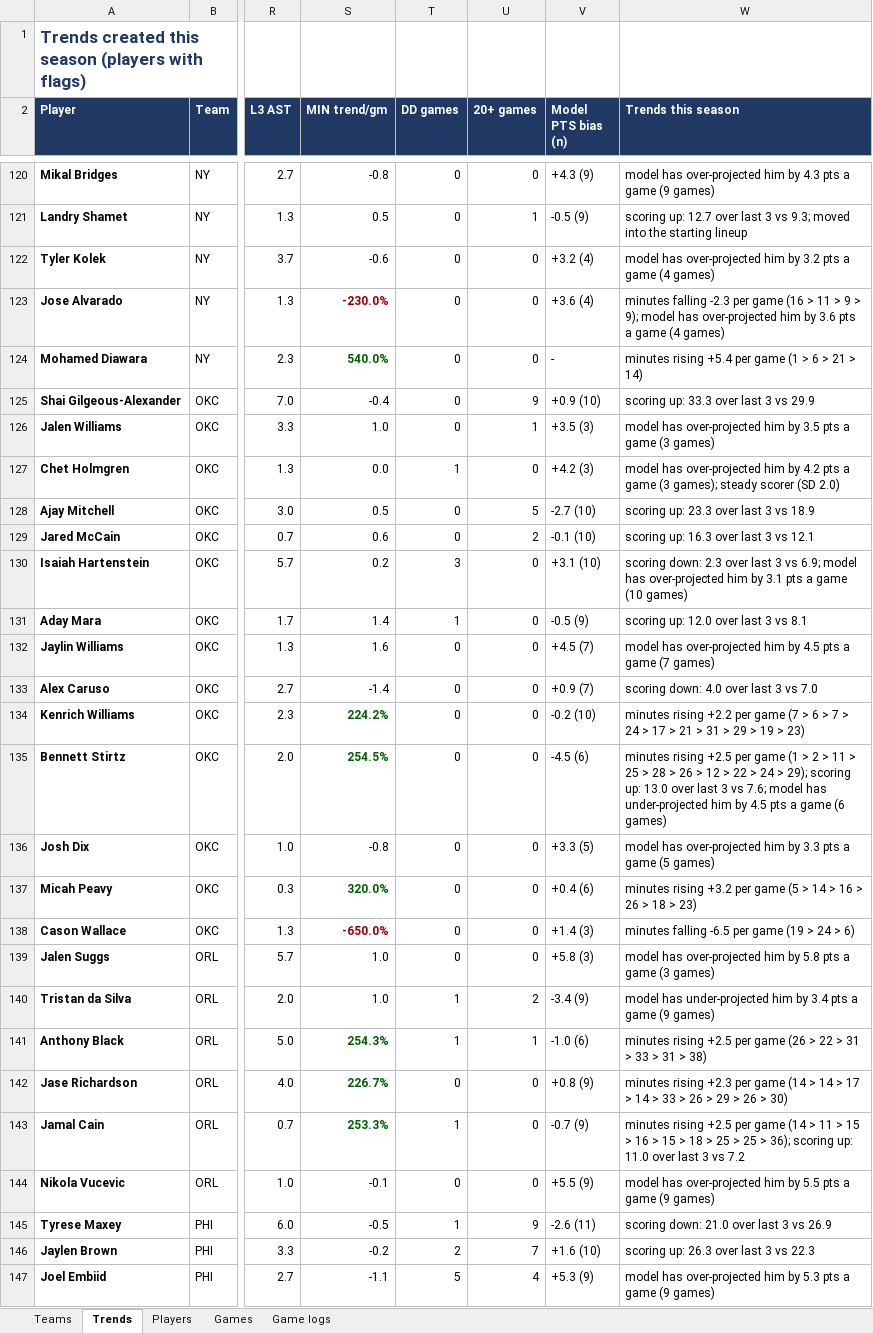
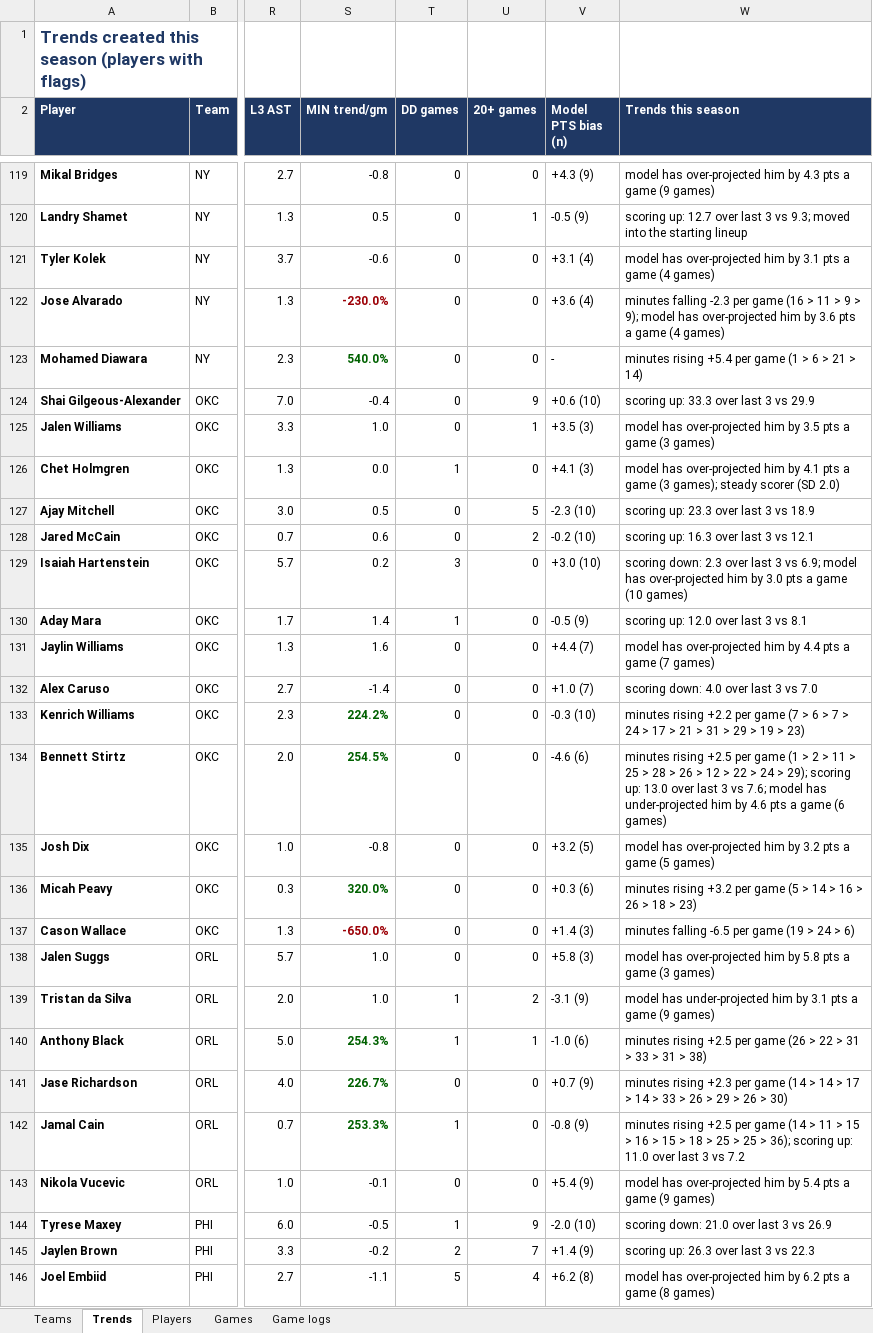
Before and after one commit to HeyShawtty/nba-quant-desk, an Excel workbook: reports/Data_Bank_2026-27.xlsx, sheet Trends, drawn as a sheet; only a part is shown, gaps mark what is left out; values as stored, in another font and other column widths than the file's, no borders; addresses are those after the commit; the diff covers the shown part only; the diff names each change by its address in the sheet, - before the commit and + after, or states it on an @@ line.

```diff
--- a/reports/Data_Bank_2026-27.xlsx (sheet Trends)
+++ b/reports/Data_Bank_2026-27.xlsx (sheet Trends)
-V121 (Model PTS bias (n)): +3.2 (4)
+V121 (Model PTS bias (n)): +3.1 (4)
-W121 (Trends this season): …him by 3.2 pts a…
+W121 (Trends this season): …him by 3.1 pts a…
-V124 (Model PTS bias (n)): +0.9 (10)
+V124 (Model PTS bias (n)): +0.6 (10)
-V126 (Model PTS bias (n)): +4.2 (3)
+V126 (Model PTS bias (n)): +4.1 (3)
-W126 (Trends this season): …him by 4.2 pts a…
+W126 (Trends this season): …him by 4.1 pts a…
-V127 (Model PTS bias (n)): -2.7 (10)
+V127 (Model PTS bias (n)): -2.3 (10)
-V128 (Model PTS bias (n)): -0.1 (10)
+V128 (Model PTS bias (n)): -0.2 (10)
-V129 (Model PTS bias (n)): +3.1 (10)
+V129 (Model PTS bias (n)): +3.0 (10)
-W129 (Trends this season): …him by 3.1 pts a…
+W129 (Trends this season): …him by 3.0 pts a…
-V131 (Model PTS bias (n)): +4.5 (7)
+V131 (Model PTS bias (n)): +4.4 (7)
-W131 (Trends this season): …him by 4.5 pts a…
+W131 (Trends this season): …him by 4.4 pts a…
-V132 (Model PTS bias (n)): +0.9 (7)
+V132 (Model PTS bias (n)): +1.0 (7)
-V133 (Model PTS bias (n)): -0.2 (10)
+V133 (Model PTS bias (n)): -0.3 (10)
-V134 (Model PTS bias (n)): -4.5 (6)
+V134 (Model PTS bias (n)): -4.6 (6)
-W134 (Trends this season): …him by 4.5 pts a…
+W134 (Trends this season): …him by 4.6 pts a…
-V135 (Model PTS bias (n)): +3.3 (5)
+V135 (Model PTS bias (n)): +3.2 (5)
-W135 (Trends this season): …him by 3.3 pts a…
+W135 (Trends this season): …him by 3.2 pts a…
-V136 (Model PTS bias (n)): +0.4 (6)
+V136 (Model PTS bias (n)): +0.3 (6)
-V139 (Model PTS bias (n)): -3.4 (9)
+V139 (Model PTS bias (n)): -3.1 (9)
-W139 (Trends this season): …him by 3.4 pts a…
+W139 (Trends this season): …him by 3.1 pts a…
-V141 (Model PTS bias (n)): +0.8 (9)
+V141 (Model PTS bias (n)): +0.7 (9)
-V142 (Model PTS bias (n)): -0.7 (9)
+V142 (Model PTS bias (n)): -0.8 (9)
-V143 (Model PTS bias (n)): +5.5 (9)
+V143 (Model PTS bias (n)): +5.4 (9)
-W143 (Trends this season): …him by 5.5 pts a…
+W143 (Trends this season): …him by 5.4 pts a…
-V144 (Model PTS bias (n)): -2.6 (11)
+V144 (Model PTS bias (n)): -2.0 (10)
-V145 (Model PTS bias (n)): +1.6 (10)
+V145 (Model PTS bias (n)): +1.4 (9)
-V146 (Model PTS bias (n)): +5.3 (9)
+V146 (Model PTS bias (n)): +6.2 (8)
-W146 (Trends this season): …him by 5.3 pts a game (9 games)
+W146 (Trends this season): …him by 6.2 pts a game (8 games)
```
Also changed, not shown: 2 added rows, 5 removed rows and 138 edited cells elsewhere in this sheet, sheet Game logs, sheet Players, sheet Teams, reports/Game_Review_2026-11-09.xlsx, reports/Model_Audit_2026-11-10.xlsx, 7 other files.
